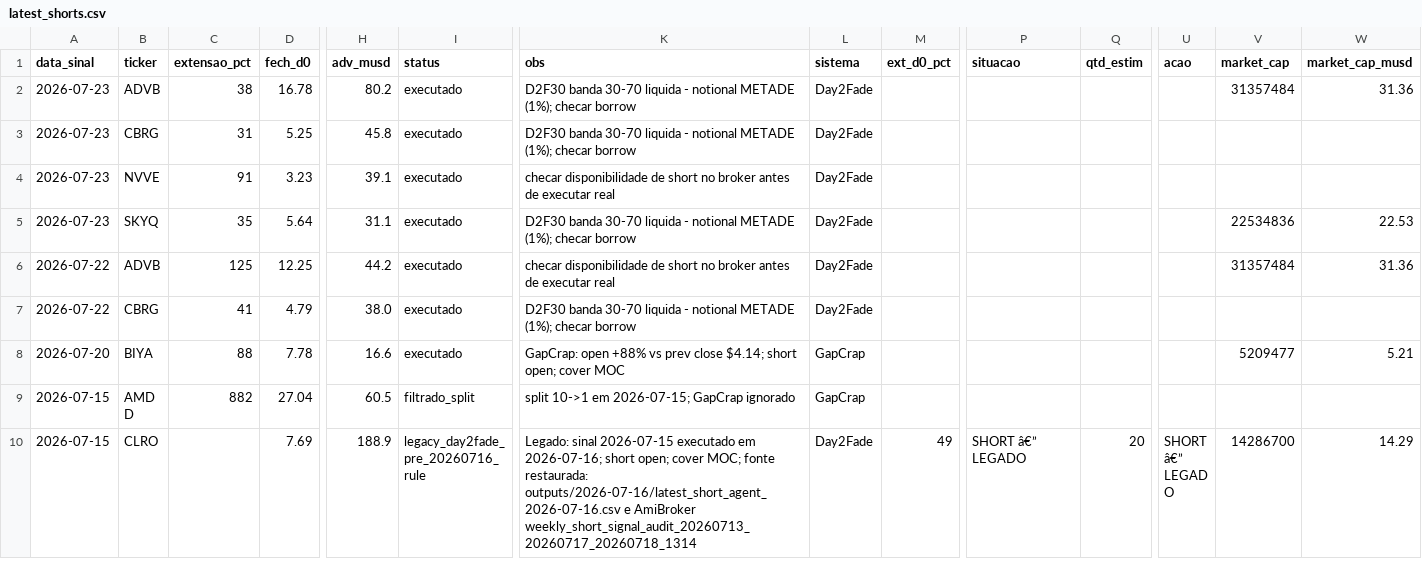
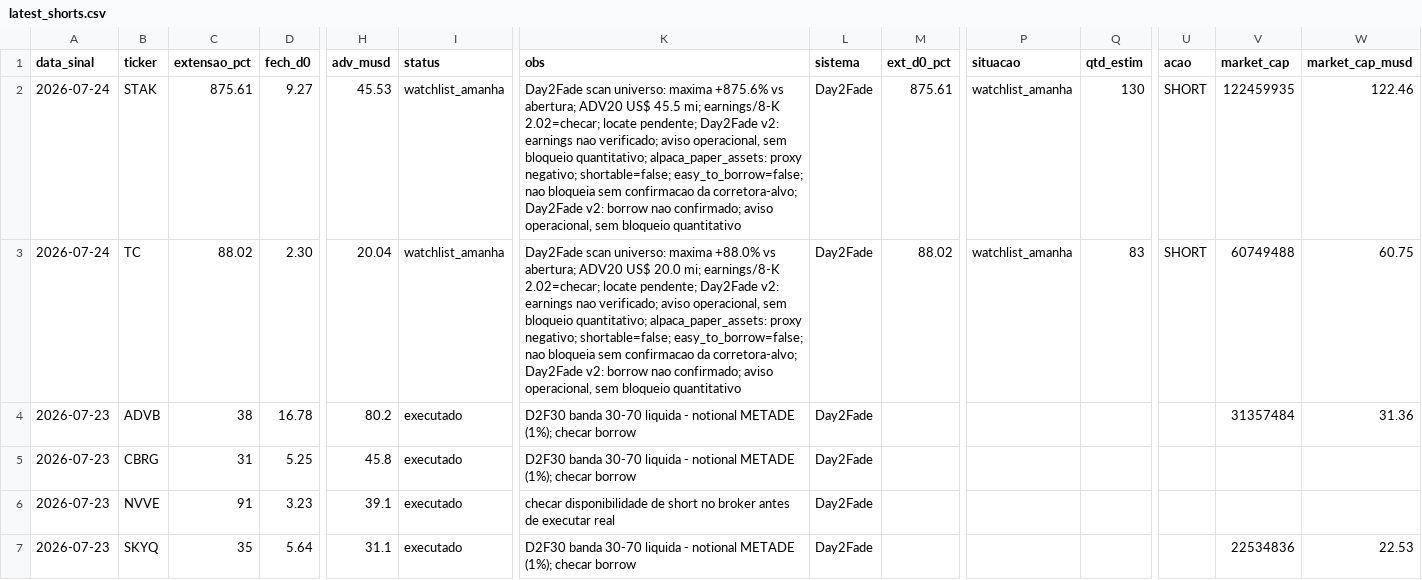
Before and after one commit to vmossini/radar-dashboard, a CSV file: latest_shorts.csv, drawn as a sheet; only a part is shown, gaps mark what is left out; the shorter side is filled out with more unchanged rows; rows hold the shown columns only; the diff names each change by its address in the sheet, - before the commit and + after, or states it on an @@ line.

```diff
--- a/latest_shorts.csv
+++ b/latest_shorts.csv
+row 2: 2026-07-24 | STAK | 875.61 | 9.27 | 45.53 | watchlist_amanha | Day2Fade scan universo: maxima +875.6% vs abertura; ADV20 US$ 45.5 mi; earnings/8-K 2.02=checar; locate pendente; Day2Fade v2: earnings nao verificado; aviso operacional, sem bloqueio quantitativo; alpaca_paper_assets: proxy negativo; shortable=false; easy_to_borrow=false; nao bloqueia sem confirmacao da corretora-alvo; Day2Fade v2: borrow nao confirmado; aviso operacional, sem bloqueio quantitativo | Day2Fade | 875.61 | watchlist_amanha | 130 | SHORT | 122459935 | 122.46
+row 3: 2026-07-24 | TC | 88.02 | 2.30 | 20.04 | watchlist_amanha | Day2Fade scan universo: maxima +88.0% vs abertura; ADV20 US$ 20.0 mi; earnings/8-K 2.02=checar; locate pendente; Day2Fade v2: earnings nao verificado; aviso operacional, sem bloqueio quantitativo; alpaca_paper_assets: proxy negativo; shortable=false; easy_to_borrow=false; nao bloqueia sem confirmacao da corretora-alvo; Day2Fade v2: borrow nao confirmado; aviso operacional, sem bloqueio quantitativo | Day2Fade | 88.02 | watchlist_amanha | 83 | SHORT | 60749488 | 60.75
```
Also changed, not shown: latest_day2fade_scan.csv, latest_short_agent.csv, 4 other files.
